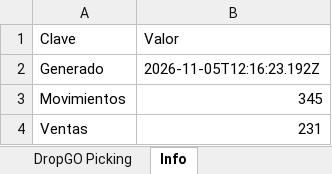
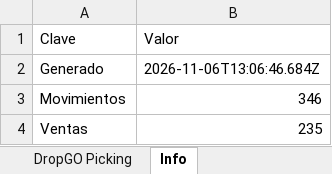
Before and after one commit to alaskanext-blip/ERPvarin, an Excel workbook: data.xlsx, sheet Info, drawn as a sheet; values as stored, in another font and other column widths than the file's, no borders; the diff names each change by its address in the sheet, - before the commit and + after, or states it on an @@ line.

```diff
--- a/data.xlsx (sheet Info)
+++ b/data.xlsx (sheet Info)
-B2 (Valor): 2026-11-05T12:16:23.192Z
+B2 (Valor): 2026-11-06T13:06:46.684Z
-B3 (Valor): 345
+B3 (Valor): 346
-B4 (Valor): 231
+B4 (Valor): 235
```
Also changed, not shown: sheet Ventas, sheet Historial, sheet Movimientos.
